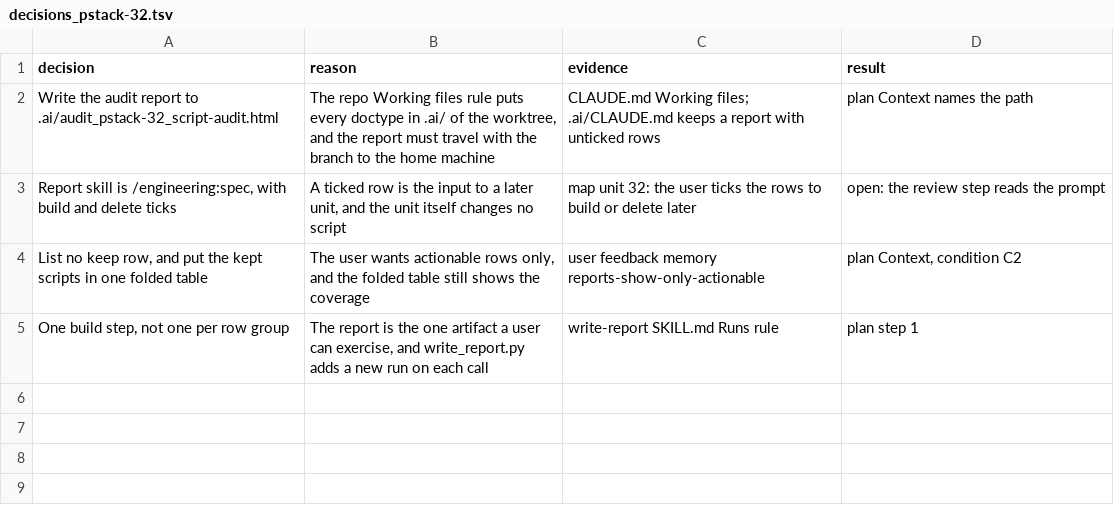
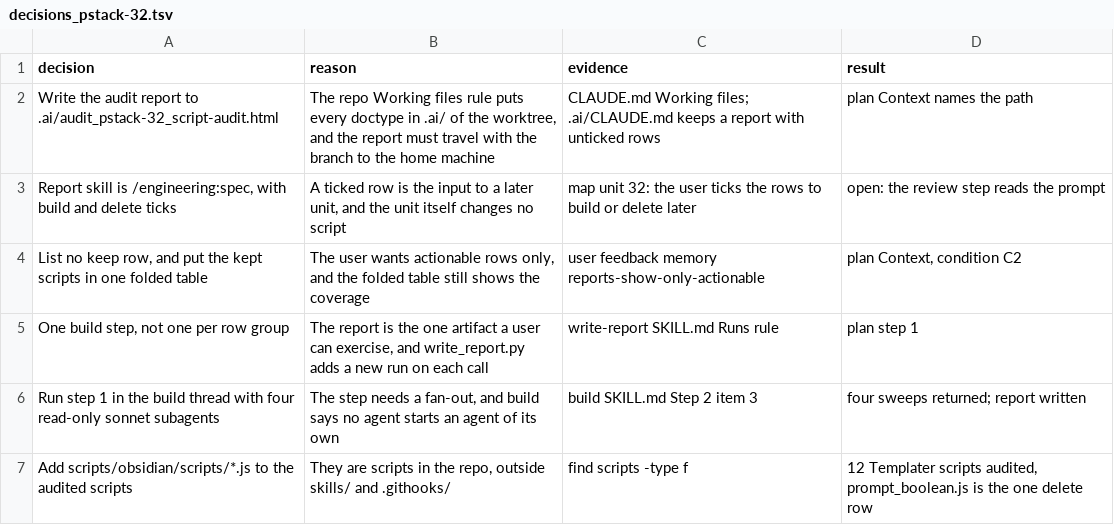
Before and after one commit to xxKeefer/skills, a TSV file: .ai/decisions_pstack-32.tsv, drawn as a sheet; the diff names each change by its address in the sheet, - before the commit and + after, or states it on an @@ line.

Commit message:
docs(ai): add the unit 32 script audit report and mark step 1 done

```diff
--- a/.ai/decisions_pstack-32.tsv
+++ b/.ai/decisions_pstack-32.tsv
+row 6: Run step 1 in the build thread with four read-only sonnet subagents | The step needs a fan-out, and build says no agent starts an agent of its own | build SKILL.md Step 2 item 3 | four sweeps returned; report written
+row 7: Add scripts/obsidian/scripts/*.js to the audited scripts | They are scripts in the repo, outside skills/ and .githooks/ | find scripts -type f | 12 Templater scripts audited, prompt_boolean.js is the one delete row
```
Also changed, not shown: 3 other files.
